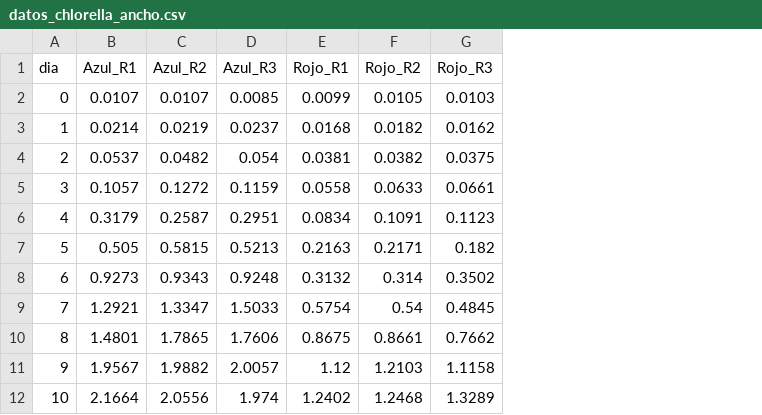
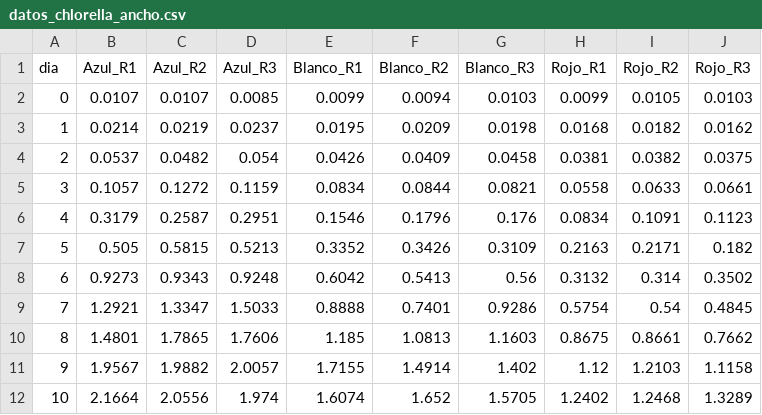
Before and after one commit to ozono7/aprende-R, a CSV file: datos_chlorella_ancho.csv, drawn as a sheet; the diff names each change by its address in the sheet, - before the commit and + after, or states it on an @@ line.

```diff
--- a/datos_chlorella_ancho.csv
+++ b/datos_chlorella_ancho.csv
+column E (Blanco_R1), rows 2-12: 0.0099 | 0.0195 | 0.0426 | 0.0834 | 0.1546 | 0.3352 | 0.6042 | 0.8888 | 1.185 | 1.7155 | 1.6074
+column F (Blanco_R2), rows 2-12: 0.0094 | 0.0209 | 0.0409 | 0.0844 | 0.1796 | 0.3426 | 0.5413 | 0.7401 | 1.0813 | 1.4914 | 1.652
+column G (Blanco_R3), rows 2-12: 0.0103 | 0.0198 | 0.0458 | 0.0821 | 0.176 | 0.3109 | 0.56 | 0.9286 | 1.1603 | 1.402 | 1.5705
```
Also changed, not shown: datos_chlorella.csv, 2 other files.
